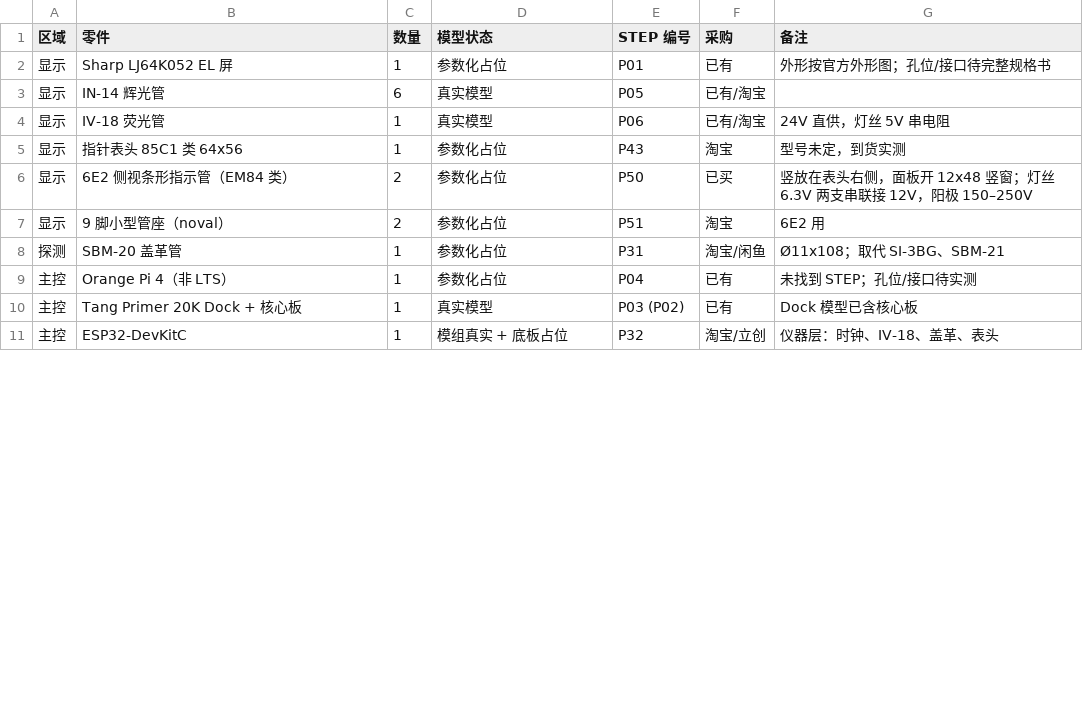
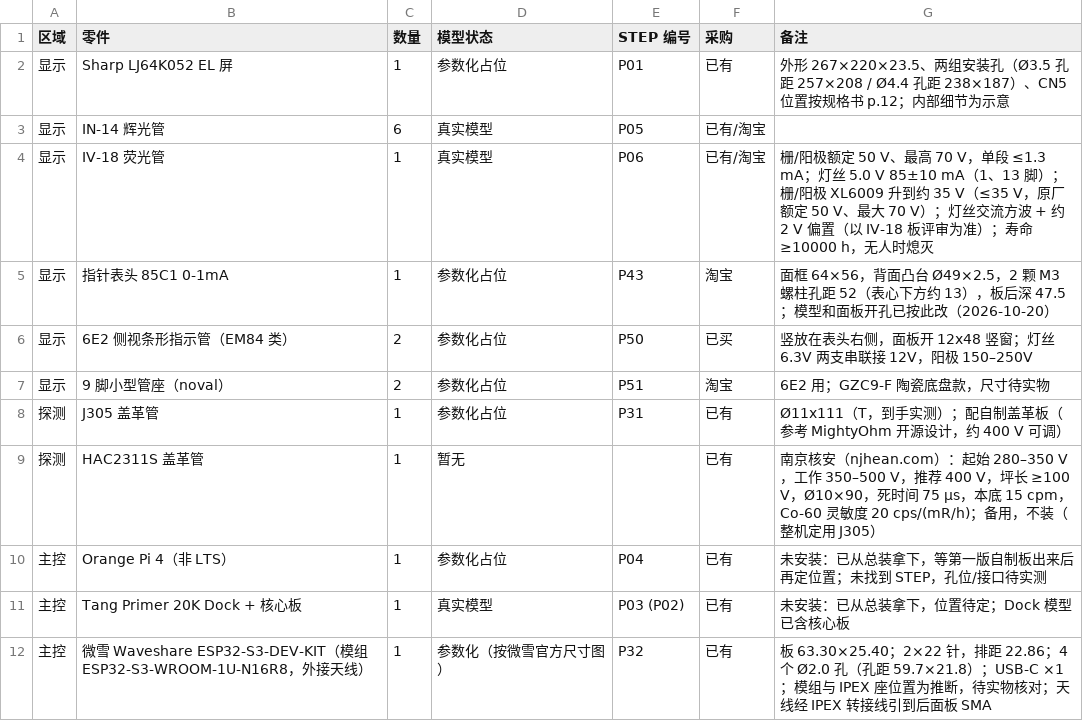
Before and after one commit to huatanshaonian/EL-center, a CSV file: parts_list.csv, drawn as a sheet; only a part is shown; the diff covers the shown part only.

```diff
--- a/parts_list.csv
+++ b/parts_list.csv
@@ -1,11 +1,12 @@
 区域,零件,数量,模型状态,STEP 编号,采购,备注
-显示,Sharp LJ64K052 EL 屏,1,参数化占位,P01,已有,外形按官方外形图；孔位/接口待完整规格书
+显示,Sharp LJ64K052 EL 屏,1,参数化占位,P01,已有,外形 267×220×23.5、两组安装孔（Ø3.5 孔距 257×208 / Ø4.4 孔距 238×187）、CN5 位置按规格书 p.12；内部细节为示意
 显示,IN-14 辉光管,6,真实模型,P05,已有/淘宝,
-显示,IV-18 荧光管,1,真实模型,P06,已有/淘宝,24V 直供，灯丝 5V 串电阻
-显示,指针表头 85C1 类 64x56,1,参数化占位,P43,淘宝,型号未定，到货实测
+显示,IV-18 荧光管,1,真实模型,P06,已有/淘宝,栅/阳极额定 50 V、最高 70 V，单段 ≤1.3 mA；灯丝 5.0 V 85±10 mA（1、13 脚）；栅/阳极 XL6009 升到约 35 V（≤35 V，原厂额定 50 V、最大 70 V）；灯丝交流方波 + 约 2 V 偏置（以 IV-18 板评审为准）；寿命 ≥10000 h，无人时熄灭
+显示,指针表头 85C1 0-1mA,1,参数化占位,P43,淘宝,面框 64×56，背面凸台 Ø49×2.5，2 颗 M3 螺柱孔距 52（表心下方约 13），板后深 47.5；模型和面板开孔已按此改（2026-10-20）
 显示,6E2 侧视条形指示管（EM84 类）,2,参数化占位,P50,已买,竖放在表头右侧，面板开 12x48 竖窗；灯丝 6.3V 两支串联接 12V，阳极 150–250V
-显示,9 脚小型管座（noval）,2,参数化占位,P51,淘宝,6E2 用
-探测,SBM-20 盖革管,1,参数化占位,P31,淘宝/闲鱼,Ø11x108；取代 SI-3BG、SBM-21
-主控,Orange Pi 4（非 LTS）,1,参数化占位,P04,已有,未找到 STEP；孔位/接口待实测
-主控,Tang Primer 20K Dock + 核心板,1,真实模型,P03 (P02),已有,Dock 模型已含核心板
-主控,ESP32-DevKitC,1,模组真实 + 底板占位,P32,淘宝/立创,仪器层：时钟、IV-18、盖革、表头
+显示,9 脚小型管座（noval）,2,参数化占位,P51,淘宝,6E2 用；GZC9-F 陶瓷底盘款，尺寸待实物
+探测,J305 盖革管,1,参数化占位,P31,已有,Ø11x111（T，到手实测）；配自制盖革板（参考 MightyOhm 开源设计，约 400 V 可调）
+探测,HAC2311S 盖革管,1,暂无,,已有,南京核安（njhean.com）：起始 280–350 V，工作 350–500 V，推荐 400 V，坪长 ≥100 V，Ø10×90，死时间 75 µs，本底 15 cpm，Co-60 灵敏度 20 cps/(mR/h)；备用，不装（整机定用 J305）
+主控,Orange Pi 4（非 LTS）,1,参数化占位,P04,已有,未安装：已从总装拿下，等第一版自制板出来后再定位置；未找到 STEP，孔位/接口待实测
+主控,Tang Primer 20K Dock + 核心板,1,真实模型,P03 (P02),已有,未安装：已从总装拿下，位置待定；Dock 模型已含核心板
+主控,微雪 Waveshare ESP32-S3-DEV-KIT（模组 ESP32-S3-WROOM-1U-N16R8，外接天线）,1,参数化（按微雪官方尺寸图）,P32,已有,板 63.30×25.40；2×22 针，排距 22.86；4 个 Ø2.0 孔（孔距 59.7×21.8）；USB-C ×1；模组与 IPEX 座位置为推断，待实物核对；天线经 IPEX 转接线引到后面板 SMA
```
Also changed, not shown: 4 added rows, 1 removed row and 45 edited cells elsewhere in this file, 11 other files.
